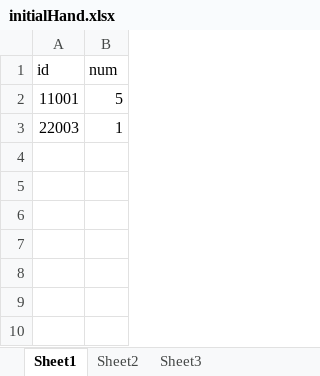
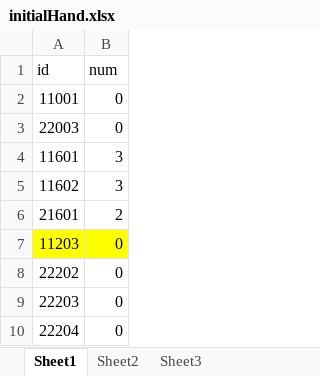
Before and after one commit to Tasrovy/projectG, an Excel workbook: initialHand.xlsx, sheet Sheet1, drawn as a sheet; values as stored, in another font and other column widths than the file's, no borders; the diff names each change by its address in the sheet, - before the commit and + after, or states it on an @@ line.

```diff
--- a/initialHand.xlsx (sheet Sheet1)
+++ b/initialHand.xlsx (sheet Sheet1)
-B2 (num): 5
+B2 (num): 0
-B3 (num): 1
+B3 (num): 0
+row 4: 11601 | 3
+row 5: 11602 | 3
+row 6: 21601 | 2
+row 7: 11203 | 0
+row 8: 22202 | 0
+row 9: 22203 | 0
+row 10: 22204 | 0
```
Also changed, not shown: day.xlsx, funcCard.xlsx, 4 other files.
